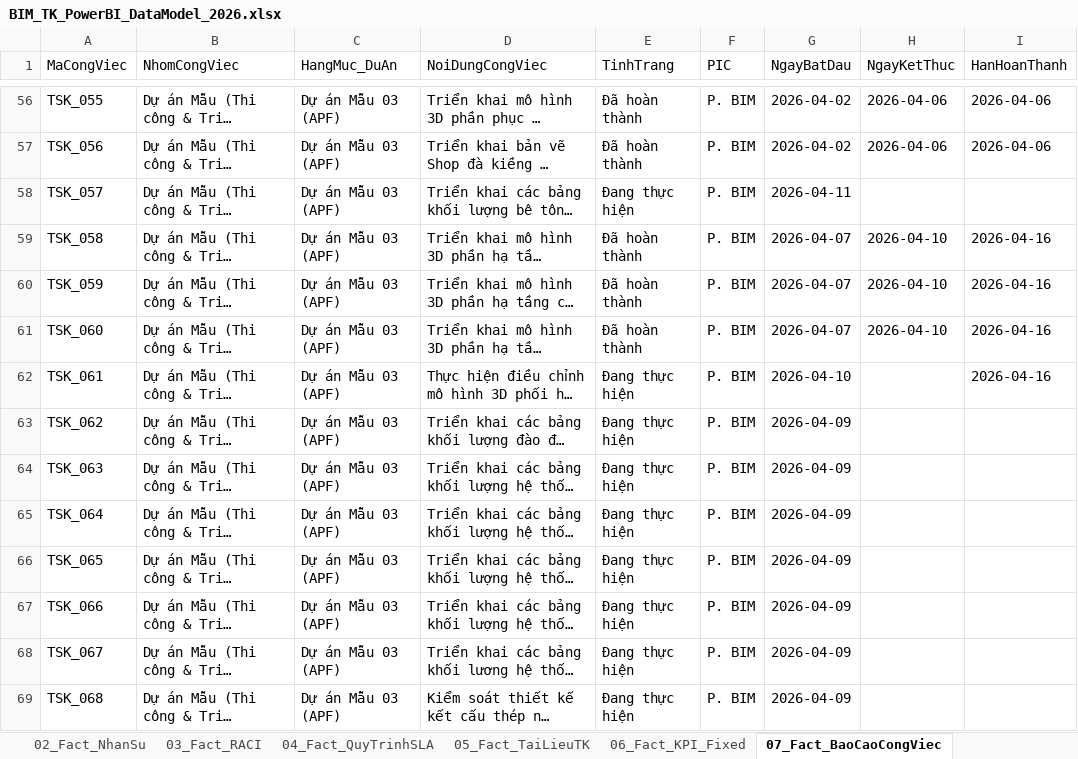
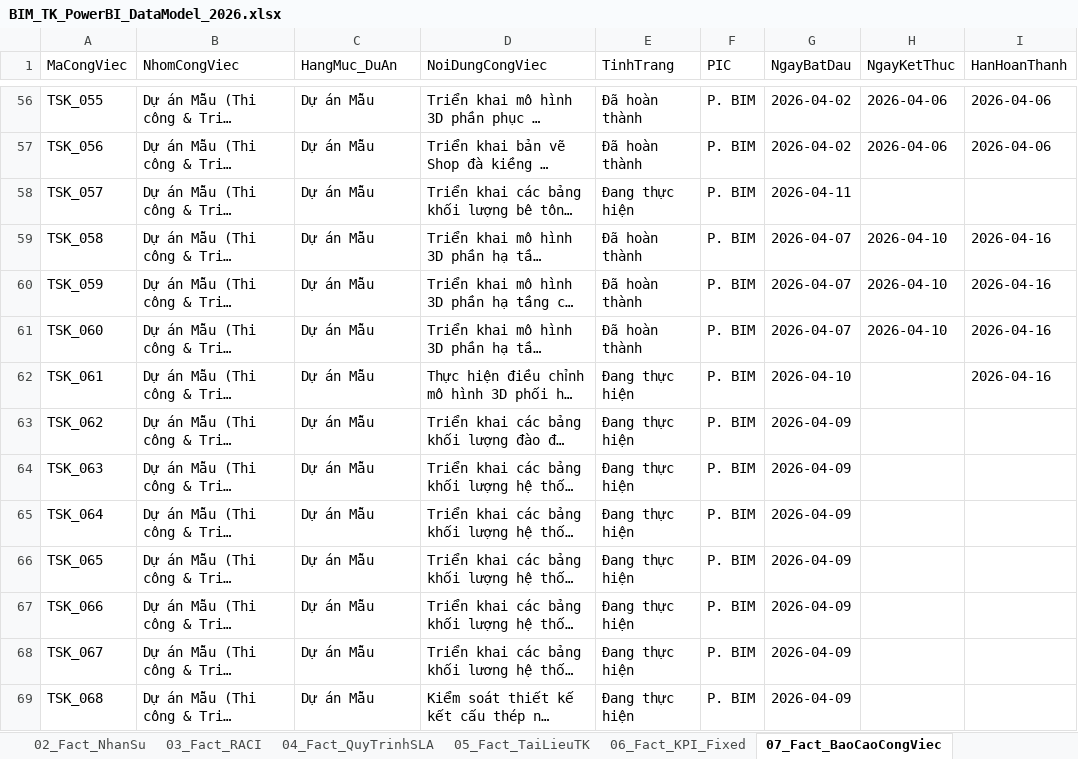
Before and after one commit to vuthanh115/BIM-DB, an Excel workbook: BIM_TK_PowerBI_DataModel_2026.xlsx, sheet 07_Fact_BaoCaoCongViec, drawn as a sheet; only a part is shown, gaps mark what is left out; long unchanged cells end in …; values as stored, in another font and other column widths than the file's, no borders; the diff covers the shown part only; the diff names each change by its address in the sheet, - before the commit and + after, or states it on an @@ line.

```diff
--- a/BIM_TK_PowerBI_DataModel_2026.xlsx (sheet 07_Fact_BaoCaoCongViec)
+++ b/BIM_TK_PowerBI_DataModel_2026.xlsx (sheet 07_Fact_BaoCaoCongViec)
-C56:C69 (HangMuc_DuAn): Dự án Mẫu 03 (APF)
+C56:C69 (HangMuc_DuAn): Dự án Mẫu
```
Also changed, not shown: 73 edited cells elsewhere in this sheet, 3 other files.
